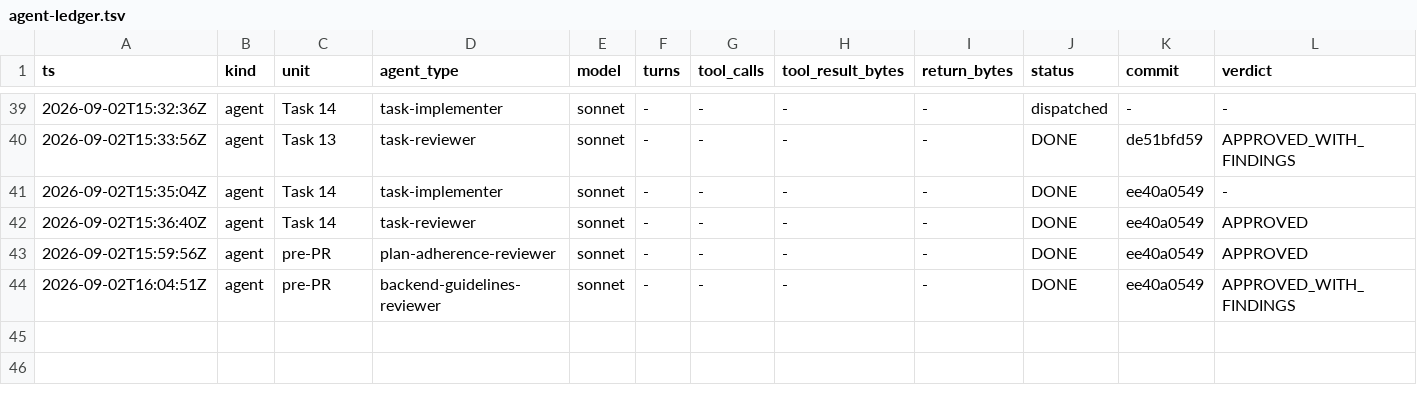
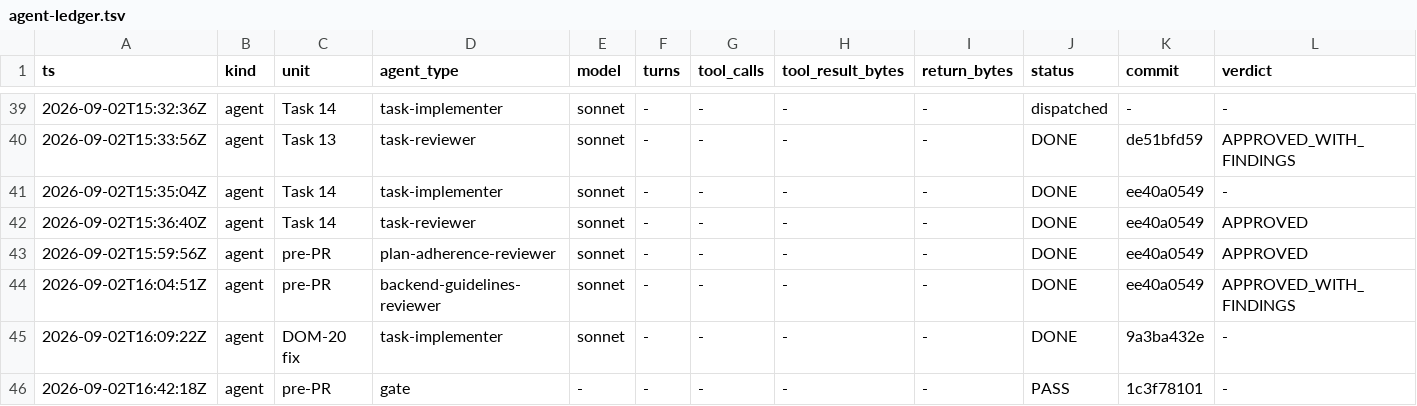
Before and after one commit to Chronicle20/atlas, a TSV file: docs/tasks/task-291-reactor-tier1-conversion/agent-ledger.tsv, drawn as a sheet; only a part is shown, gaps mark what is left out; rows hold the shown columns only; the diff names each change by its address in the sheet, - before the commit and + after, or states it on an @@ line.

```diff
--- a/docs/tasks/task-291-reactor-tier1-conversion/agent-ledger.tsv
+++ b/docs/tasks/task-291-reactor-tier1-conversion/agent-ledger.tsv
+row 45: 2026-09-02T16:09:22Z | agent | DOM-20 fix | task-implementer | sonnet | - | - | - | - | DONE | 9a3ba432e | -
+row 46: 2026-09-02T16:42:18Z | agent | pre-PR | gate | - | - | - | - | - | PASS | 1c3f78101 | -
```
